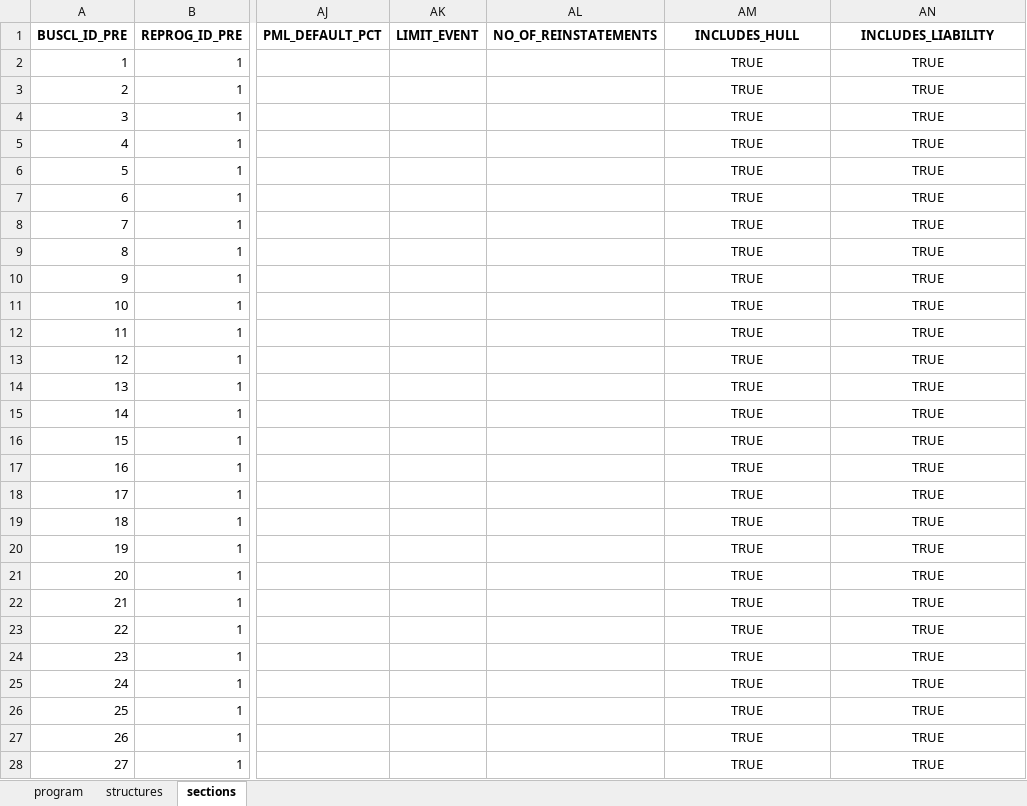
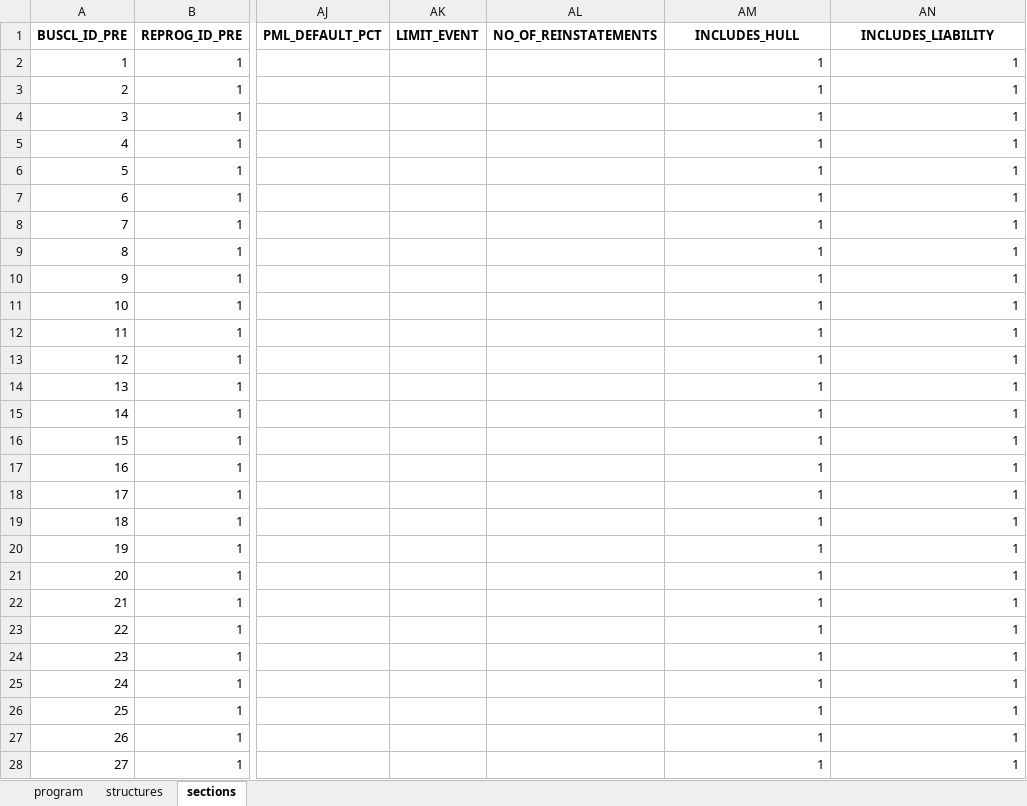
Before and after one commit to abaelde/structure-application, an Excel workbook: examples/programs/all_programs.xlsx, sheet sections, drawn as a sheet; only a part is shown, gaps mark what is left out; values as stored, in another font and other column widths than the file's, no borders; the diff covers the shown part only; the diff names each change by its address in the sheet, - before the commit and + after, or states it on an @@ line.

```diff
--- a/examples/programs/all_programs.xlsx (sheet sections)
+++ b/examples/programs/all_programs.xlsx (sheet sections)
-AM2:AM28 (INCLUDES_HULL): TRUE
+AM2:AM28 (INCLUDES_HULL): 1
-AM2:AN28 alignment: center
+AM2:AN28 alignment: right
-AN2:AN28 (INCLUDES_LIABILITY): TRUE
+AN2:AN28 (INCLUDES_LIABILITY): 1
```
Also changed, not shown: 140 edited cells and cell formats elsewhere in this sheet, examples/programs/aviation_axa_xl_2024.xlsx, examples/programs/aviation_old_republic_2024.xlsx, 8 other files.
